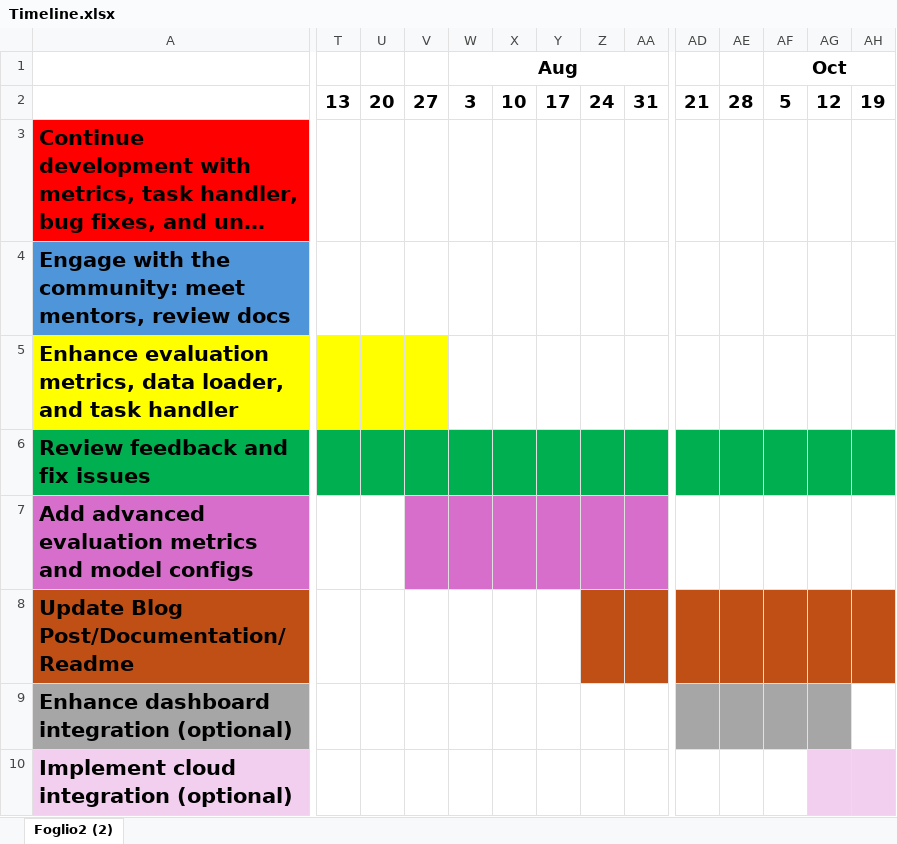
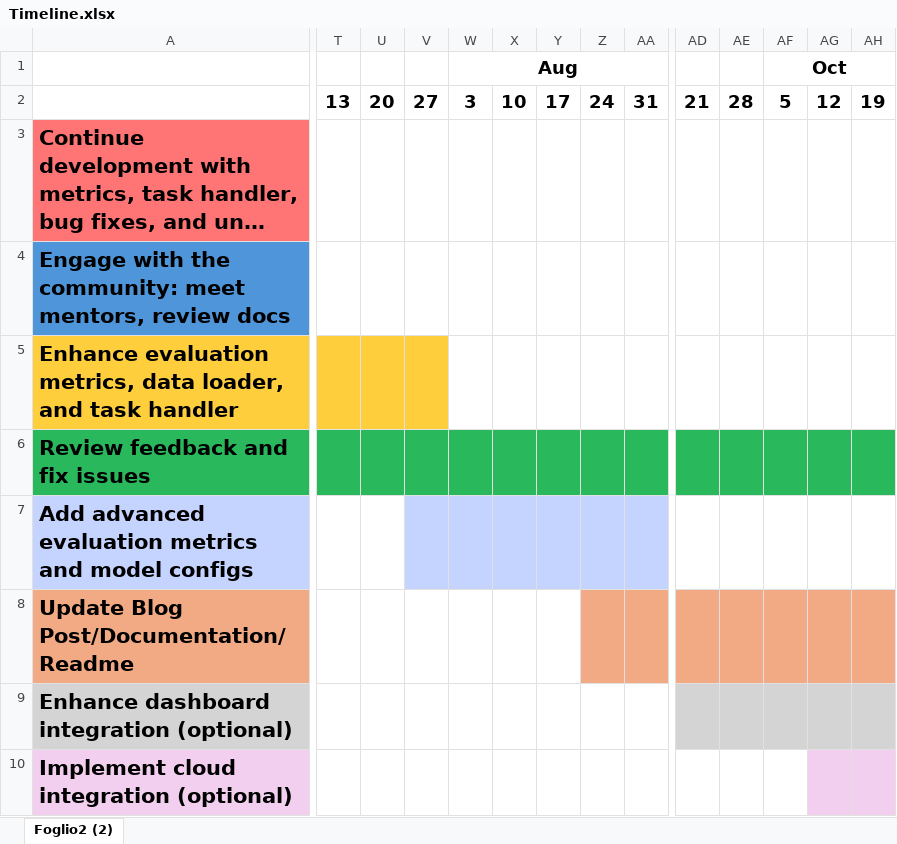
Before and after one commit to D0men1c0/Benchmark-Gemma-Models, an Excel workbook: Timeline.xlsx, sheet Foglio2 (2), drawn as a sheet; only a part is shown, gaps mark what is left out; long unchanged cells end in …; values as stored, in another font and other column widths than the file's, no borders; the diff covers the shown part only; the diff names each change by its address in the sheet, - before the commit and + after, or states it on an @@ line.

Commit message:
update timeline

```diff
--- a/Timeline.xlsx (sheet Foglio2 (2))
+++ b/Timeline.xlsx (sheet Foglio2 (2))
-A3 fill: #FF0000
+A3 fill: #FF7474
-A5 fill: #FFFF00
+A5 fill: #FFCE3C
-T5:V5 fill: #FFFF00
+T5:V5 fill: #FFCE3C
-A6 fill: #00B050
+A6 fill: #29B95C
-T6:AH6 fill: #00B050
+T6:AH6 fill: #29B95C
-A7 fill: #D86ECC
+A7 fill: #C5D3FF
-V7:AA7 fill: #D86ECC
+V7:AA7 fill: #C5D3FF
-A8 fill: #C04F15
+A8 fill: #F2AA84
-Z8:AH8 fill: #C04F15
+Z8:AH8 fill: #F2AA84
-A9 fill: #A6A6A6
+A9 fill: #D4D4D4
-AD9:AG9 fill: #A6A6A6
+AD9:AG9 fill: #D4D4D4
-AH9 fill: none
+AH9 fill: #D4D4D4
```
Also changed, not shown: cell formats elsewhere in this sheet, 1 other file.
